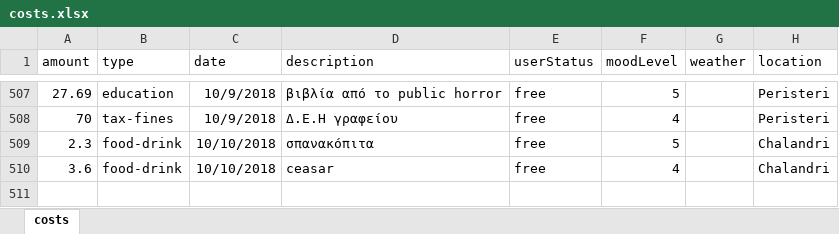
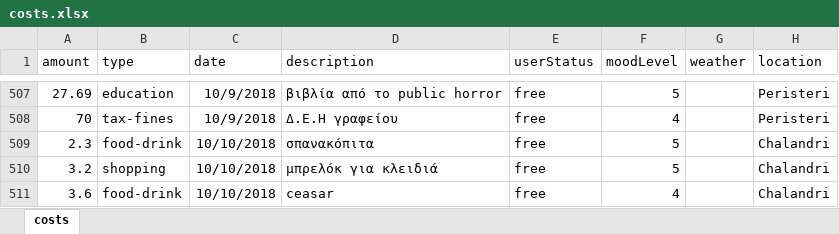
Before and after one commit to Stamanos/Financial-Organization, an Excel workbook: costs.xlsx, sheet costs, drawn as a sheet; only a part is shown, gaps mark what is left out; values as stored, in another font and other column widths than the file's, no borders; table styles not drawn; the diff names each change by its address in the sheet, - before the commit and + after, or states it on an @@ line.

Commit message:
delete Json Version and uptade costs

```diff
--- a/costs.xlsx (sheet costs)
+++ b/costs.xlsx (sheet costs)
+row 510: 3.2 | shopping | 10/10/2018 | μπρελόκ για κλειδιά | free | 5 |  | Chalandri
```
Also changed, not shown: 21 other files.
